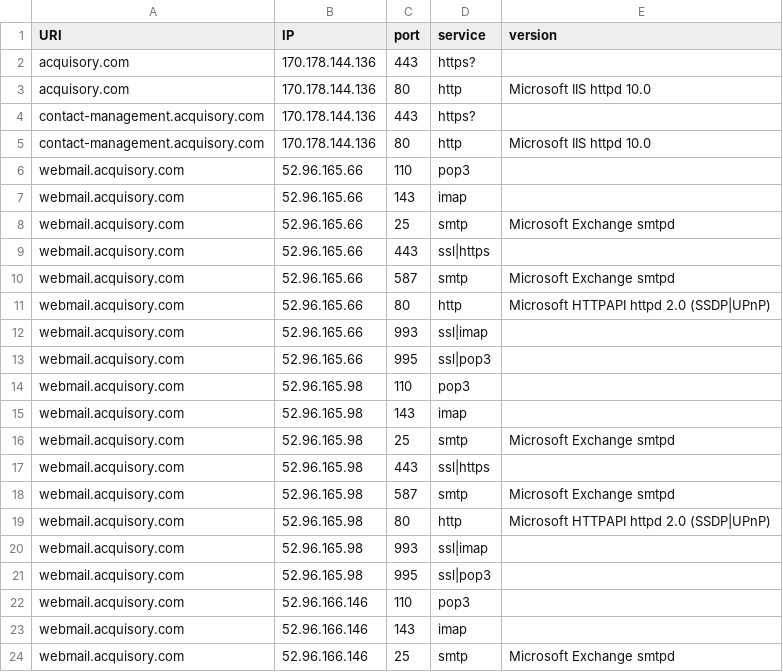
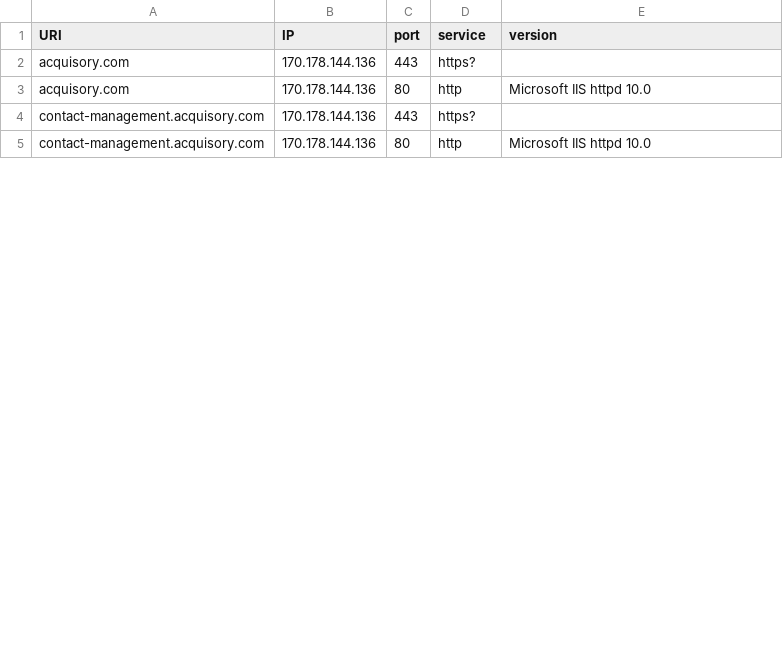
Before and after one commit to ayushmanchhabra/hacking, a CSV file: tools/bugbounty/targets/acquisory.com/srv.csv, drawn as a sheet; only a part is shown; the diff covers the shown part only; the diff names each change by its address in the sheet, - before the commit and + after, or states it on an @@ line.

```diff
--- a/tools/bugbounty/targets/acquisory.com/srv.csv
+++ b/tools/bugbounty/targets/acquisory.com/srv.csv
-row 6: webmail.acquisory.com | 52.96.165.66 | 110 | pop3
-row 7: webmail.acquisory.com | 52.96.165.66 | 143 | imap
-row 8: webmail.acquisory.com | 52.96.165.66 | 25 | smtp | Microsoft Exchange smtpd
-row 9: webmail.acquisory.com | 52.96.165.66 | 443 | ssl|https
-row 10: webmail.acquisory.com | 52.96.165.66 | 587 | smtp | Microsoft Exchange smtpd
-row 11: webmail.acquisory.com | 52.96.165.66 | 80 | http | Microsoft HTTPAPI httpd 2.0 (SSDP|UPnP)
-row 12: webmail.acquisory.com | 52.96.165.66 | 993 | ssl|imap
-row 13: webmail.acquisory.com | 52.96.165.66 | 995 | ssl|pop3
-row 14: webmail.acquisory.com | 52.96.165.98 | 110 | pop3
-row 15: webmail.acquisory.com | 52.96.165.98 | 143 | imap
-row 16: webmail.acquisory.com | 52.96.165.98 | 25 | smtp | Microsoft Exchange smtpd
-row 17: webmail.acquisory.com | 52.96.165.98 | 443 | ssl|https
-row 18: webmail.acquisory.com | 52.96.165.98 | 587 | smtp | Microsoft Exchange smtpd
-row 19: webmail.acquisory.com | 52.96.165.98 | 80 | http | Microsoft HTTPAPI httpd 2.0 (SSDP|UPnP)
-row 20: webmail.acquisory.com | 52.96.165.98 | 993 | ssl|imap
-row 21: webmail.acquisory.com | 52.96.165.98 | 995 | ssl|pop3
-row 22: webmail.acquisory.com | 52.96.166.146 | 110 | pop3
-row 23: webmail.acquisory.com | 52.96.166.146 | 143 | imap
-row 24: webmail.acquisory.com | 52.96.166.146 | 25 | smtp | Microsoft Exchange smtpd
```
Also changed, not shown: 13 removed rows and 36 edited cells elsewhere in this file, tools/bugbounty/targets/acquisory.com/dns.csv, tools/bugbounty/targets/acquisory.com/ipdr.csv, 9 other files.
